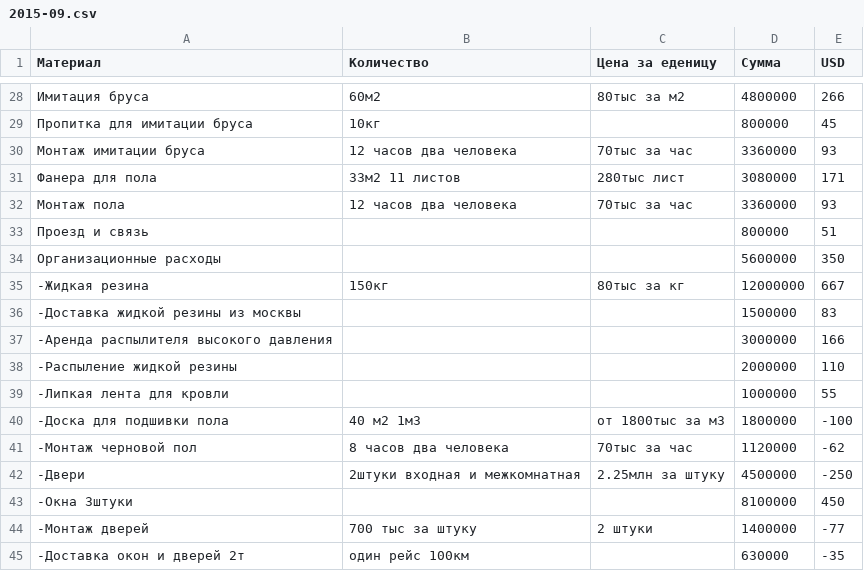
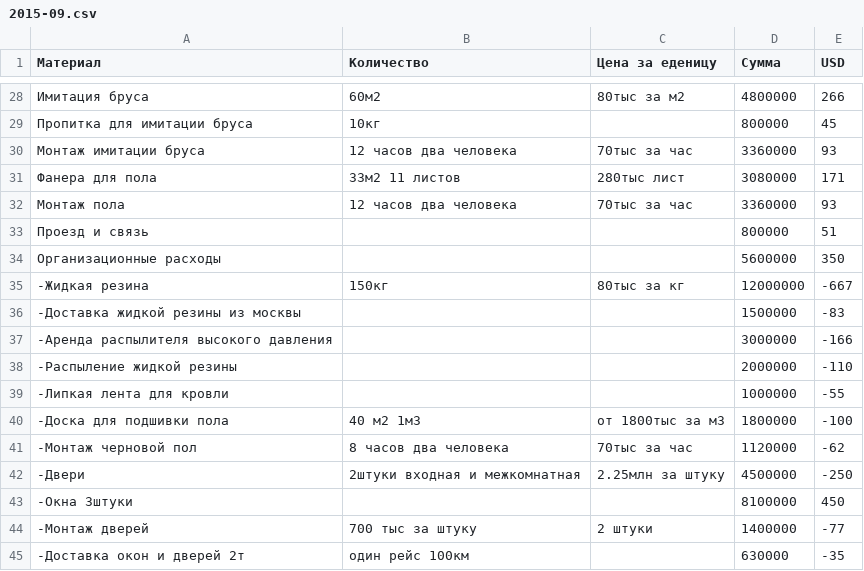
Before and after one commit to peter-hanzo/KD, a CSV file: Документы/Планируемые расходы/2015-09.csv, drawn as a sheet; only a part is shown, gaps mark what is left out.

```diff
--- a/Документы/Планируемые расходы/2015-09.csv
+++ b/Документы/Планируемые расходы/2015-09.csv
@@ -34,7 +34,7 @@
 Организационные расходы,,,5600000,350
--Жидкая резина, 150кг, 80тыс за кг, 12000000,667
--Доставка жидкой резины из москвы,,,1500000,83
--Аренда распылителя высокого давления,,,3000000,166
--Распыление жидкой резины,,,2000000,110
--Липкая лента для кровли,,,1000000,55
+-Жидкая резина, 150кг, 80тыс за кг, 12000000,-667
+-Доставка жидкой резины из москвы,,,1500000,-83
+-Аренда распылителя высокого давления,,,3000000,-166
+-Распыление жидкой резины,,,2000000,-110
+-Липкая лента для кровли,,,1000000,-55
 -Доска для подшивки пола,40 м2 1м3,от 1800тыс за м3,1800000,-100
```
